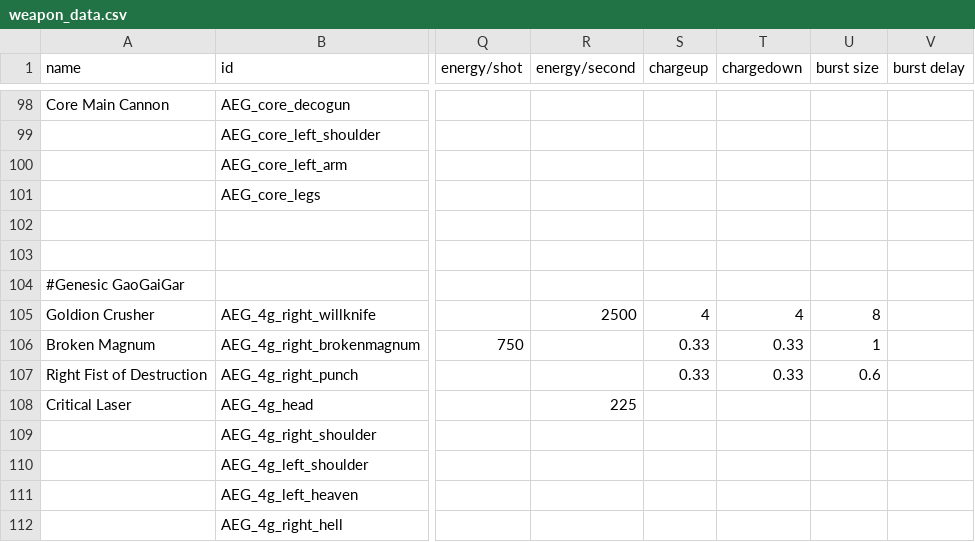
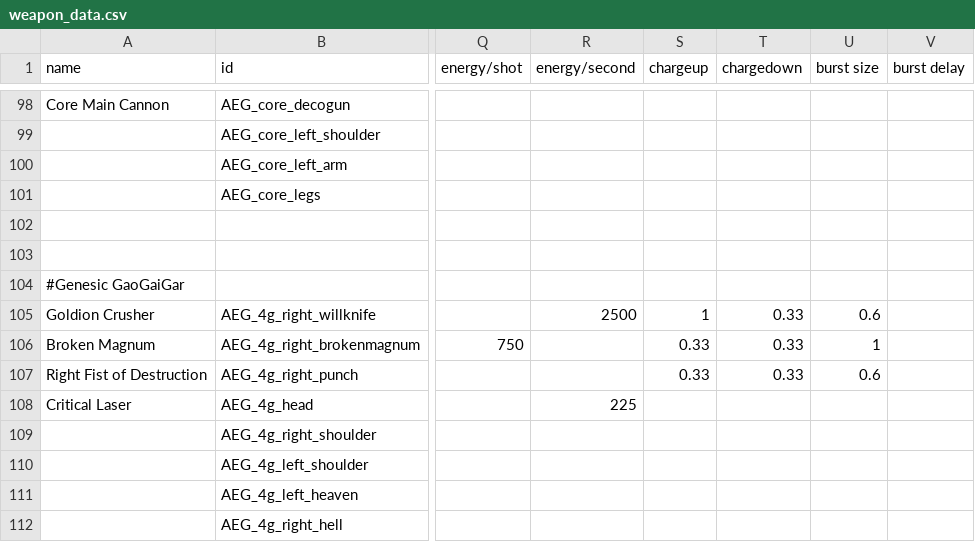
Before and after one commit to OmegaCore7/AEG, a CSV file: data/weapons/weapon_data.csv, drawn as a sheet; only a part is shown, gaps mark what is left out; the diff names each change by its address in the sheet, - before the commit and + after, or states it on an @@ line.

```diff
--- a/data/weapons/weapon_data.csv
+++ b/data/weapons/weapon_data.csv
-S105 (chargeup): 4
+S105 (chargeup): 1
-T105 (chargedown): 4
+T105 (chargedown): 0.33
-U105 (burst size): 8
+U105 (burst size): 0.6
```
Also changed, not shown: 3 other files.
